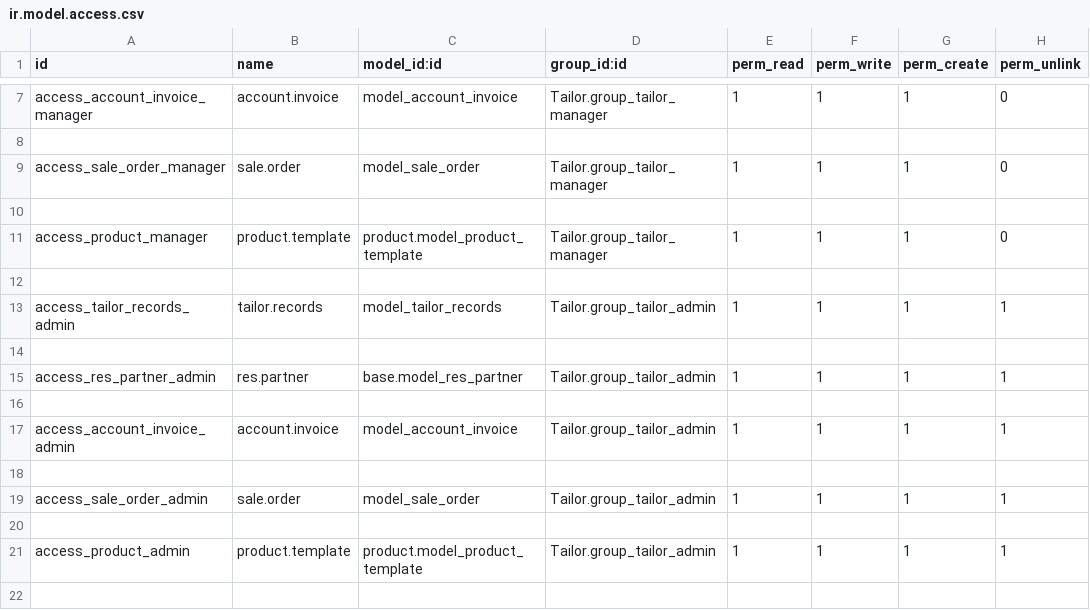
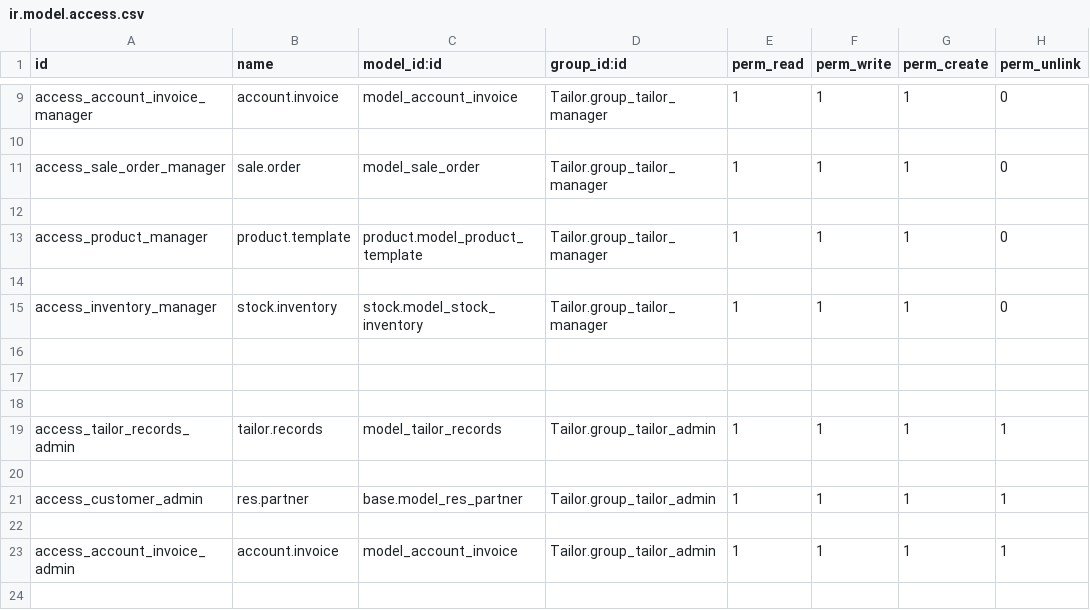
Before and after one commit to zainabkhan23/Tailor, a CSV file: security/ir.model.access.csv, drawn as a sheet; only a part is shown, gaps mark what is left out; the shorter side is filled out with more unchanged rows; the diff covers the shown part only.

```diff
--- a/security/ir.model.access.csv
+++ b/security/ir.model.access.csv
@@ -12,5 +14,9 @@ access_product_manager,product.template,product.model_product_template,Tailor.gr
 
+access_inventory_manager,stock.inventory,stock.model_stock_inventory,Tailor.group_tailor_manager,1,1,1,0
+
+
+
 access_tailor_records_admin,tailor.records,model_tailor_records,Tailor.group_tailor_admin,1,1,1,1
 
-access_res_partner_admin,res.partner,base.model_res_partner,Tailor.group_tailor_admin,1,1,1,1
+access_customer_admin,res.partner,base.model_res_partner,Tailor.group_tailor_admin,1,1,1,1
 
```
Also changed, not shown: 10 added rows, 2 removed rows, 2 moved rows and 7 edited cells elsewhere in this file, 13 other files.
